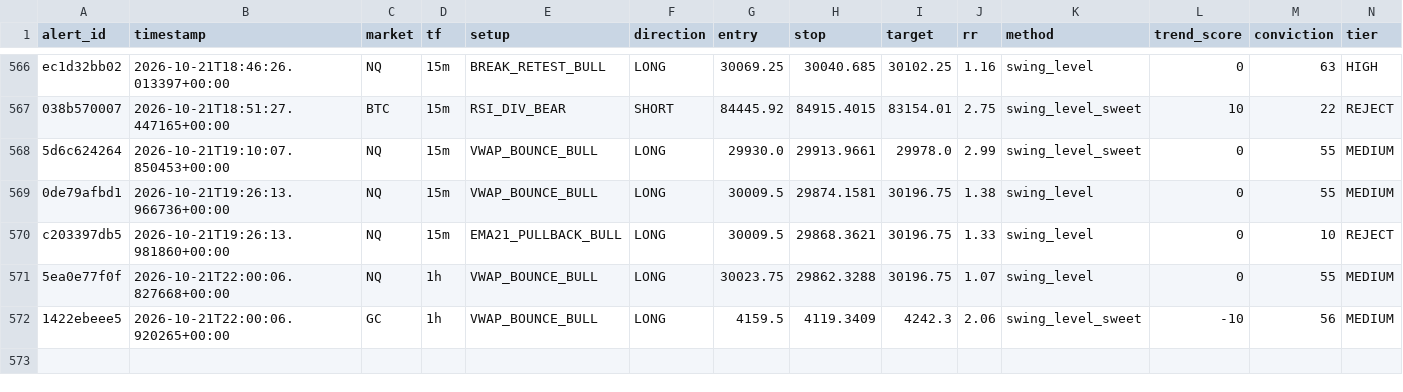
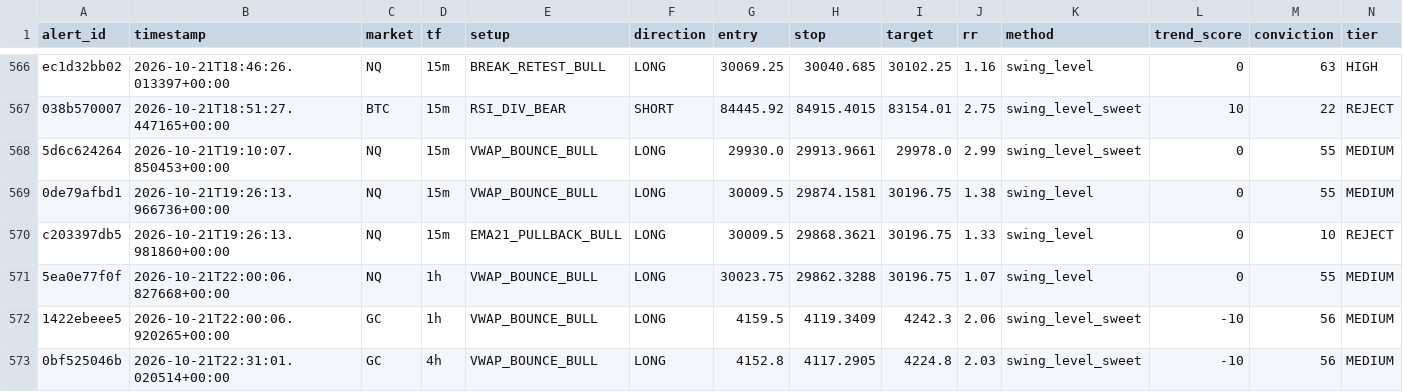
Before and after one commit to kdubsk1/bot, a CSV file: outcomes.csv, drawn as a sheet; only a part is shown, gaps mark what is left out; rows hold the shown columns only; the diff names each change by its address in the sheet, - before the commit and + after, or states it on an @@ line.

Commit message:
Ledger: 2026-10-21 22:31 UTC

```diff
--- a/outcomes.csv
+++ b/outcomes.csv
+row 573: 0bf525046b | 2026-10-21T22:31:01.020514+00:00 | GC | 4h | VWAP_BOUNCE_BULL | LONG | 4152.8 | 4117.2905 | 4224.8 | 2.03 | swing_level_sweet | -10 | 56 | MEDIUM
```
